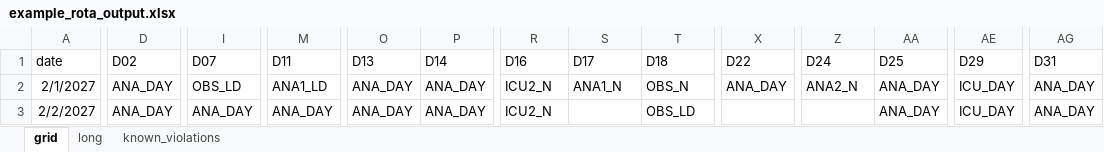
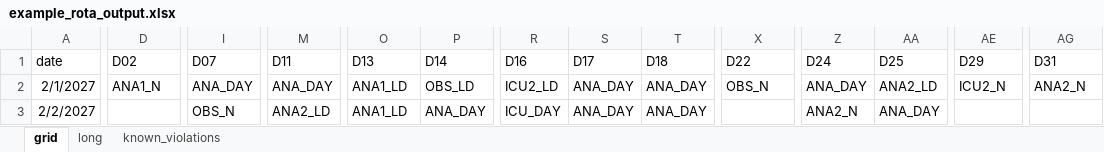
Before and after one commit to mark-jeffrey/rota-writer, an Excel workbook: inst/extdata/example_rota_output.xlsx, sheet grid, drawn as a sheet; only a part is shown, gaps mark what is left out; values as stored, in another font and other column widths than the file's, no borders; conditional formats and table styles not drawn; the diff covers the shown part only; the diff names each change by its address in the sheet, - before the commit and + after, or states it on an @@ line.

```diff
--- a/inst/extdata/example_rota_output.xlsx (sheet grid)
+++ b/inst/extdata/example_rota_output.xlsx (sheet grid)
-D2 (D02): ANA_DAY
+D2 (D02): ANA1_N
-I2 (D07): OBS_LD
+I2 (D07): ANA_DAY
-M2 (D11): ANA1_LD
+M2 (D11): ANA_DAY
-O2:O3 (D13): ANA_DAY
+O2:O3 (D13): ANA1_LD
-P2 (D14): ANA_DAY
+P2 (D14): OBS_LD
-R2 (D16): ICU2_N
+R2 (D16): ICU2_LD
-S2 (D17): ANA1_N
+S2 (D17): ANA_DAY
-T2 (D18): OBS_N
+T2 (D18): ANA_DAY
-X2 (D22): ANA_DAY
+X2 (D22): OBS_N
-Z2 (D24): ANA2_N
+Z2 (D24): ANA_DAY
-AA2 (D25): ANA_DAY
+AA2 (D25): ANA2_LD
-AE2 (D29): ICU_DAY
+AE2 (D29): ICU2_N
-AG2 (D31): ANA_DAY
+AG2 (D31): ANA2_N
-D3 (D02): ANA_DAY
+D3 (D02): (empty)
-I3 (D07): ANA_DAY
+I3 (D07): OBS_N
-M3 (D11): ANA_DAY
+M3 (D11): ANA2_LD
-R3 (D16): ICU2_N
+R3 (D16): ICU_DAY
-S3 (D17): (empty)
+S3 (D17): ANA_DAY
-T3 (D18): OBS_LD
+T3 (D18): ANA_DAY
-Z3 (D24): (empty)
+Z3 (D24): ANA2_N
-AE3 (D29): ICU_DAY
+AE3 (D29): (empty)
-AG3 (D31): ANA_DAY
+AG3 (D31): (empty)
```
Also changed, not shown: 1422 edited cells elsewhere in this sheet, sheet long, inst/extdata/rota_inputs.xlsx, 5 other files.
